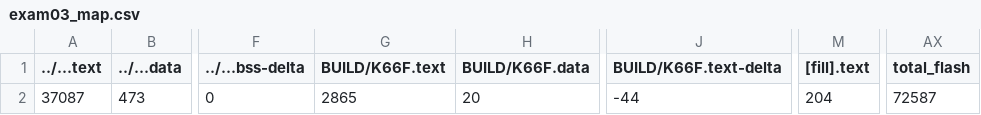
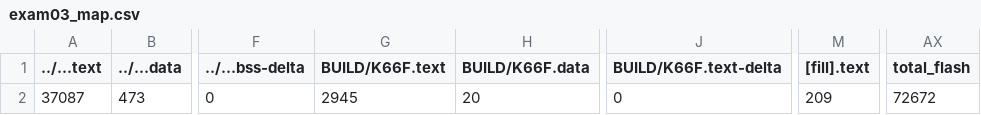
Before and after one commit to zunzzzzz/exam03, a CSV file: BUILD/K66F/GCC_ARM/exam03_map.csv, drawn as a sheet; only a part is shown, gaps mark what is left out; the diff names each change by its address in the sheet, - before the commit and + after, or states it on an @@ line.

```diff
--- a/BUILD/K66F/GCC_ARM/exam03_map.csv
+++ b/BUILD/K66F/GCC_ARM/exam03_map.csv
-G2 (BUILD/K66F.text): 2865
+G2 (BUILD/K66F.text): 2945
-J2 (BUILD/K66F.text-delta): -44
+J2 (BUILD/K66F.text-delta): 0
-M2 ([fill].text): 204
+M2 ([fill].text): 209
-AX2 (total_flash): 72587
+AX2 (total_flash): 72672
```
Also changed, not shown: 10 other files.
